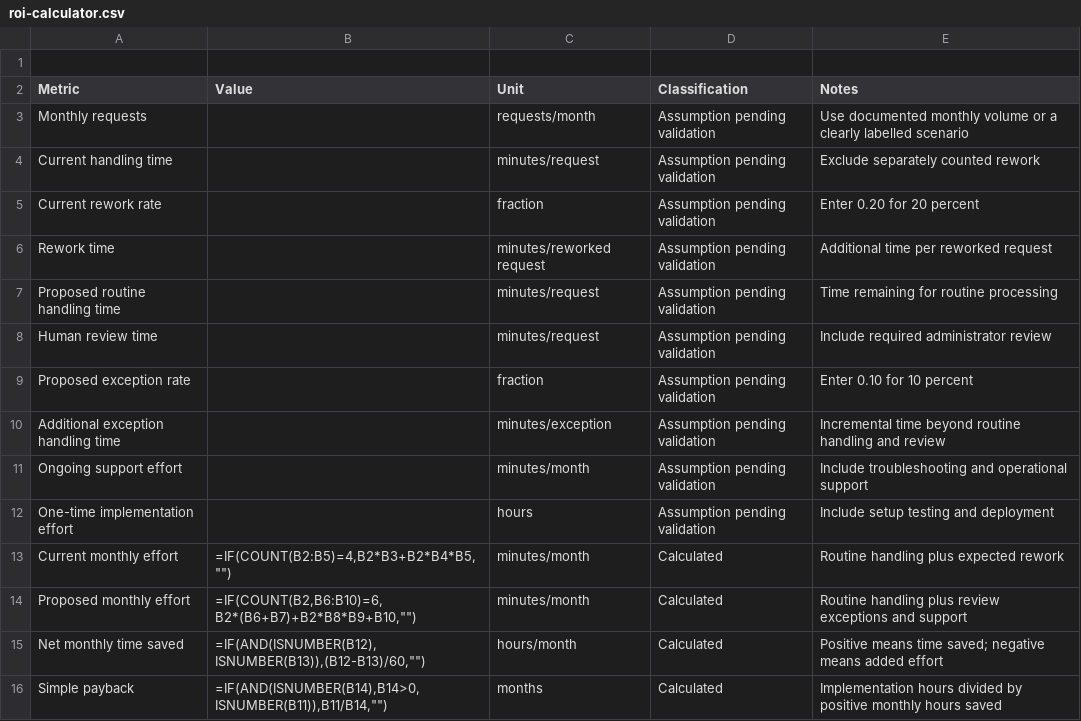
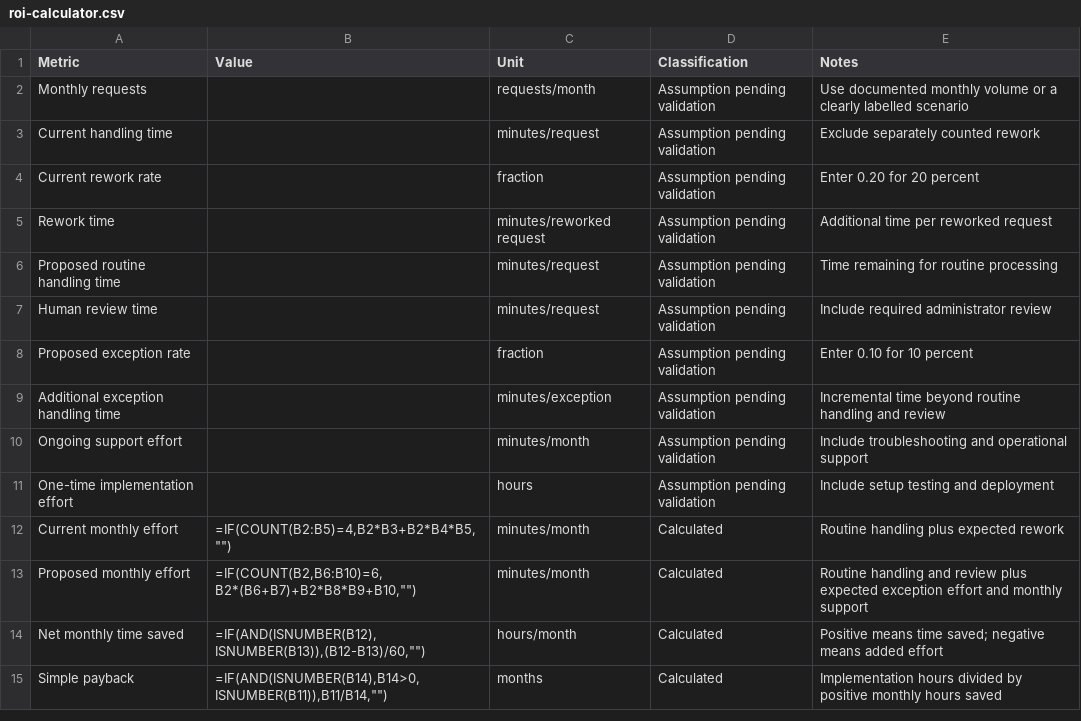
Before and after one commit to AnnadataHemanth/hkaiverse-leanova-assessment, a CSV file: task-1-workflow/roi-calculator.csv, drawn as a sheet.

```diff
--- a/task-1-workflow/roi-calculator.csv
+++ b/task-1-workflow/roi-calculator.csv
@@ -1,2 +1 @@
-
 Metric,Value,Unit,Classification,Notes
@@ -13,3 +12,3 @@ One-time implementation effort,,hours,Assumption pending validation,Include setu
 Current monthly effort,"=IF(COUNT(B2:B5)=4,B2*B3+B2*B4*B5,"""")",minutes/month,Calculated,Routine handling plus expected rework
-Proposed monthly effort,"=IF(COUNT(B2,B6:B10)=6,B2*(B6+B7)+B2*B8*B9+B10,"""")",minutes/month,Calculated,Routine handling plus review exceptions and support
+Proposed monthly effort,"=IF(COUNT(B2,B6:B10)=6,B2*(B6+B7)+B2*B8*B9+B10,"""")",minutes/month,Calculated,Routine handling and review plus expected exception effort and monthly support
 Net monthly time saved,"=IF(AND(ISNUMBER(B12),ISNUMBER(B13)),(B12-B13)/60,"""")",hours/month,Calculated,Positive means time saved; negative means added effort
```
Also changed, not shown: task-1-workflow/evidence-log.csv, 5 other files.
